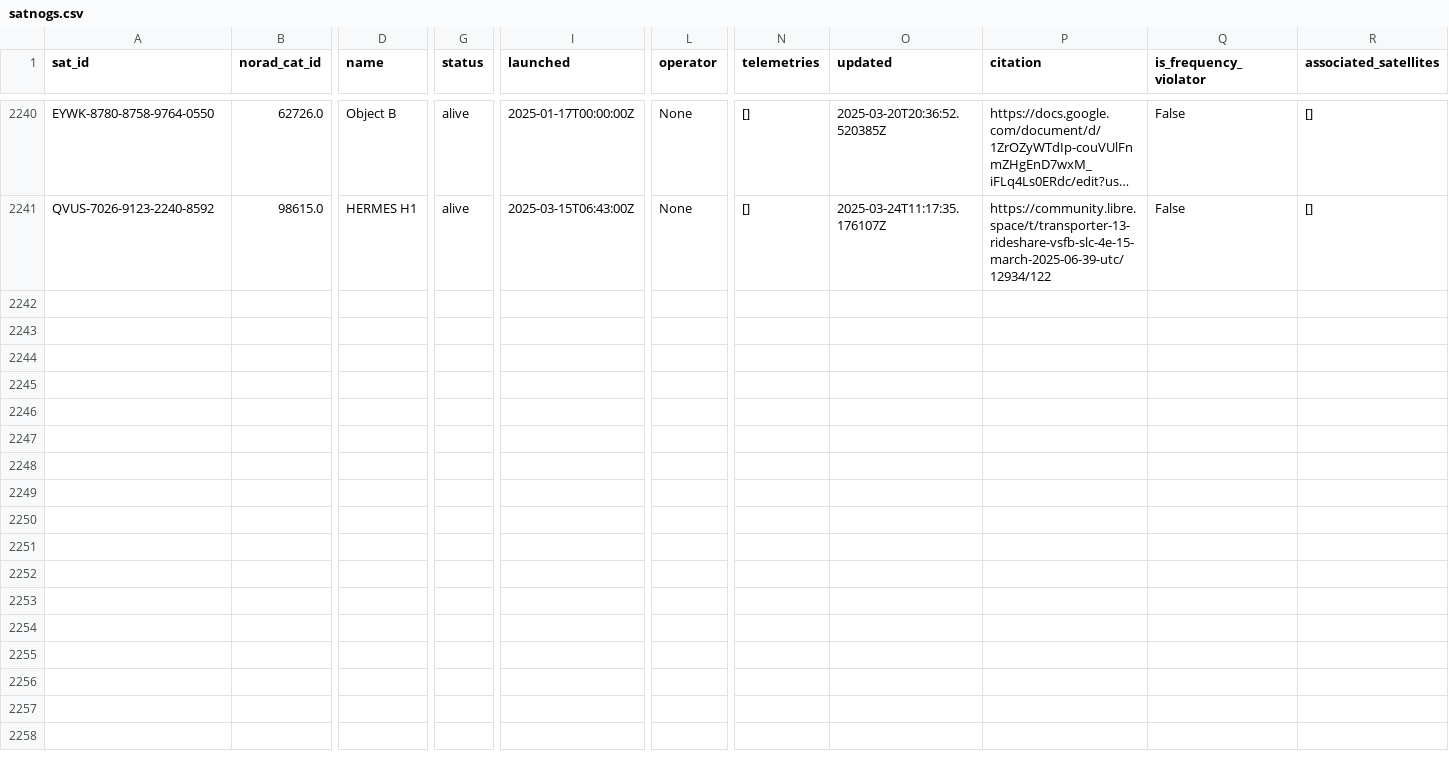
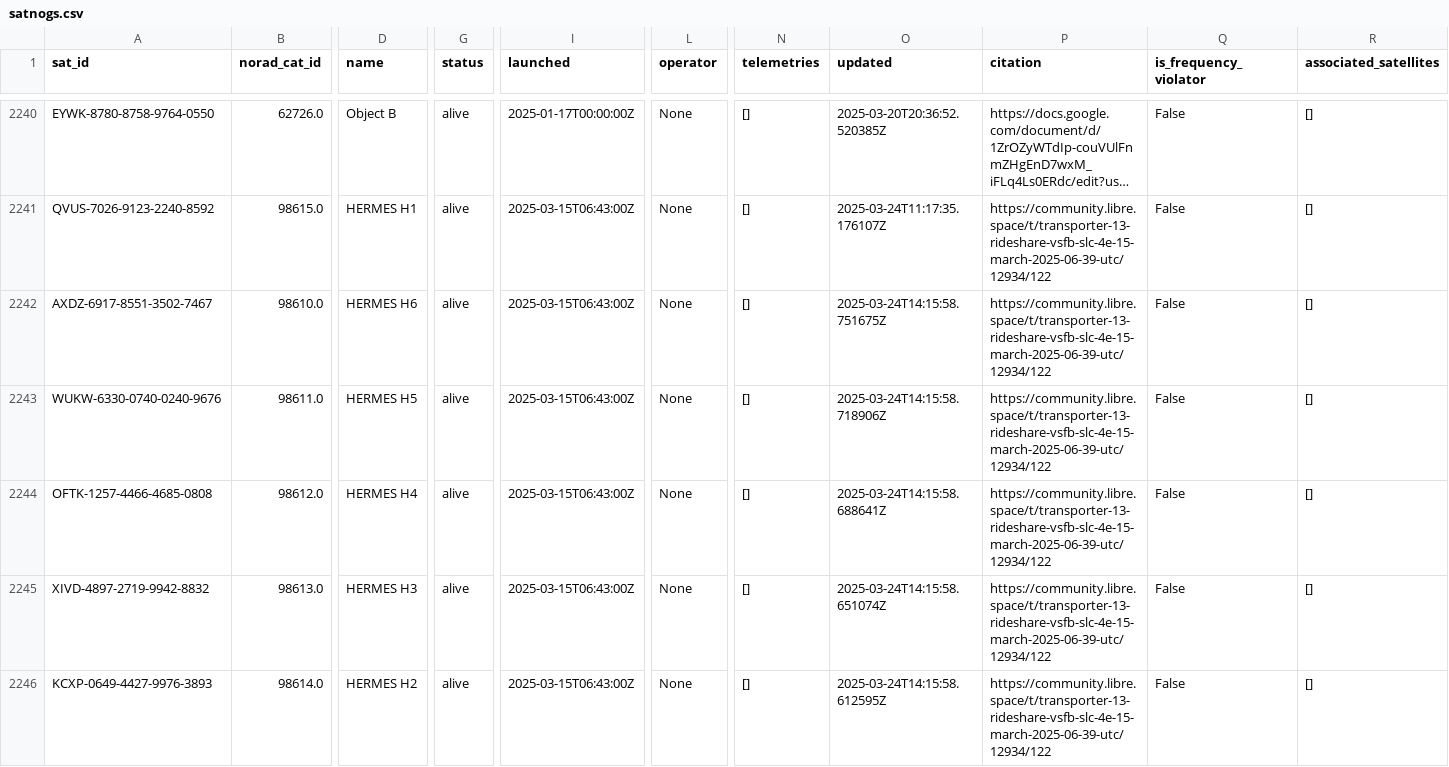
Before and after one commit to palewire/amateur-satellite-database, a CSV file: data/satnogs.csv, drawn as a sheet; only a part is shown, gaps mark what is left out; long unchanged cells end in …; rows hold the shown columns only; the diff names each change by its address in the sheet, - before the commit and + after, or states it on an @@ line.

```diff
--- a/data/satnogs.csv
+++ b/data/satnogs.csv
+row 2242: AXDZ-6917-8551-3502-7467 | 98610.0 | HERMES H6 | alive | 2025-03-15T06:43:00Z | None | [] | 2025-03-24T14:15:58.751675Z | https://community.libre.space/t/transporter-13-rideshare-vsfb-slc-4e-15-march-2025-06-39-utc/12934/122 | False | []
+row 2243: WUKW-6330-0740-0240-9676 | 98611.0 | HERMES H5 | alive | 2025-03-15T06:43:00Z | None | [] | 2025-03-24T14:15:58.718906Z | https://community.libre.space/t/transporter-13-rideshare-vsfb-slc-4e-15-march-2025-06-39-utc/12934/122 | False | []
+row 2244: OFTK-1257-4466-4685-0808 | 98612.0 | HERMES H4 | alive | 2025-03-15T06:43:00Z | None | [] | 2025-03-24T14:15:58.688641Z | https://community.libre.space/t/transporter-13-rideshare-vsfb-slc-4e-15-march-2025-06-39-utc/12934/122 | False | []
+row 2245: XIVD-4897-2719-9942-8832 | 98613.0 | HERMES H3 | alive | 2025-03-15T06:43:00Z | None | [] | 2025-03-24T14:15:58.651074Z | https://community.libre.space/t/transporter-13-rideshare-vsfb-slc-4e-15-march-2025-06-39-utc/12934/122 | False | []
+row 2246: KCXP-0649-4427-9976-3893 | 98614.0 | HERMES H2 | alive | 2025-03-15T06:43:00Z | None | [] | 2025-03-24T14:15:58.612595Z | https://community.libre.space/t/transporter-13-rideshare-vsfb-slc-4e-15-march-2025-06-39-utc/12934/122 | False | []
```
Also changed, not shown: 1 other file.
